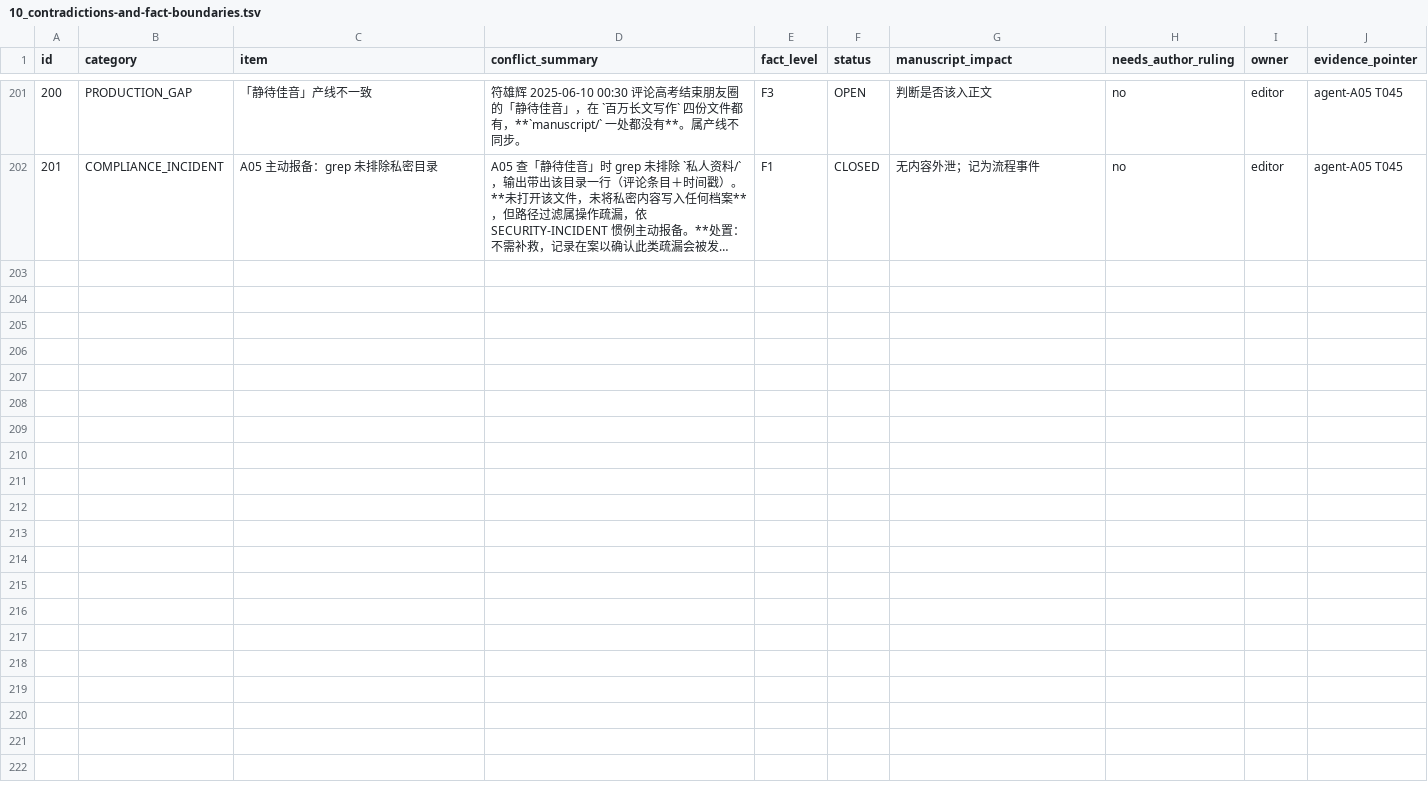
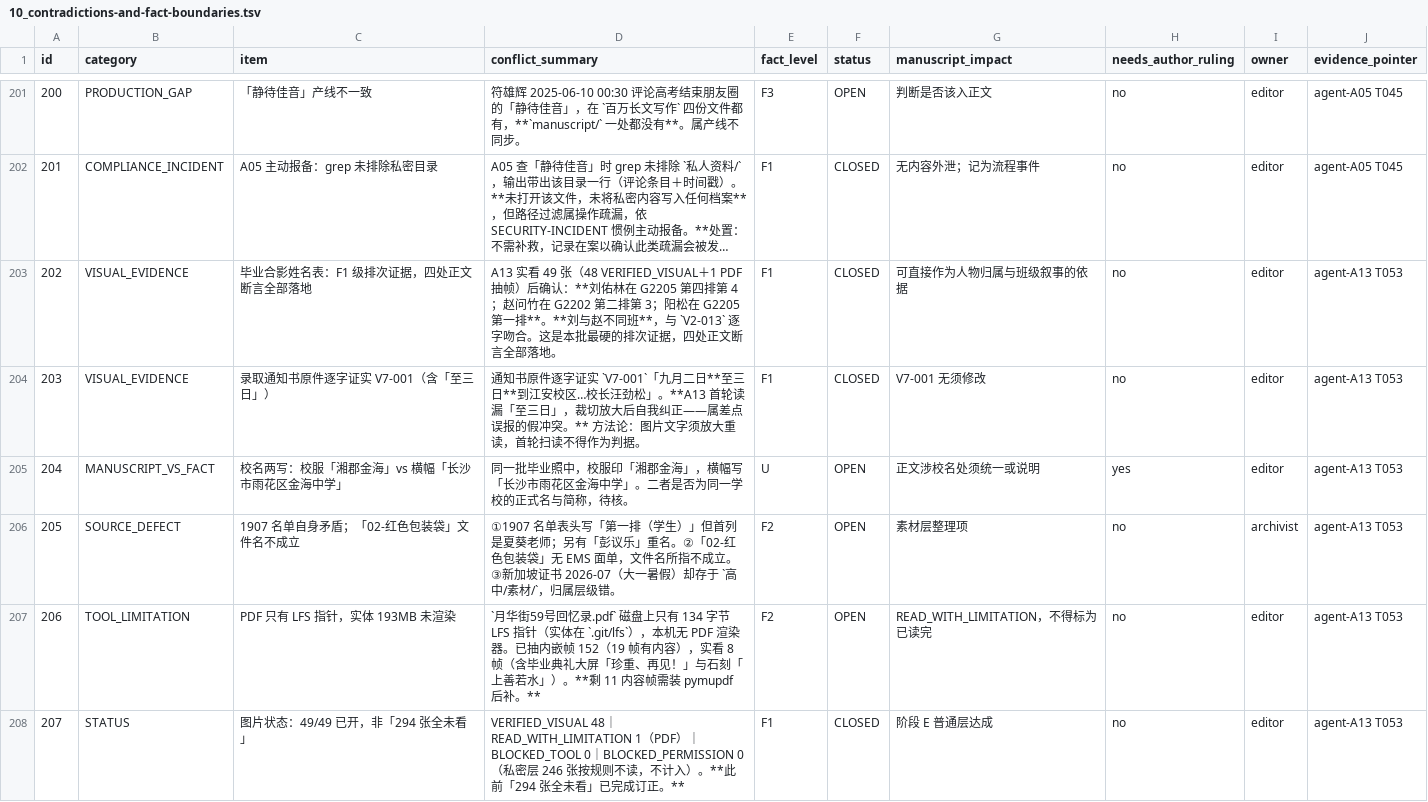
Before and after one commit to LYL-Z/the-memory-reading-notes, a TSV file: editorial/full-corpus-readiness/10_contradictions-and-fact-boundaries.tsv, drawn as a sheet; only a part is shown, gaps mark what is left out; long unchanged cells end in …; the diff names each change by its address in the sheet, - before the commit and + after, or states it on an @@ line.

Commit message:
feat(stageE): A13 完成 49/49 图片实读，合影排次证据落地（台账 201→207）
48 VERIFIED_VISUAL + 1 PDF 抽帧（剩 11 帧需 pymupdf）。
①毕业合影姓名表：刘佑林 G2205 第四排第4、赵问竹 G2202 第二排第3、阳松 G2205 第一排
  → 刘与赵不同班，与 V2-013 逐字吻合，四处正文断言全部落地；
②录取通知书逐字证实 V7-001（含「至三日」）——A13 首轮读漏后裁切放大自我纠正，
  属差点误报的假冲突，记方法教训：图片文字须放大重读；
③待核：校服「湘郡金海」vs 横幅「长沙市雨花区金海中学」；1907 名单自相矛盾；
  新加坡证书存于高中/素材层级错。
「294 张全未看」已完成订正：普通层 49 张已实读，私密层 246 张按规则不读。

```diff
--- a/editorial/full-corpus-readiness/10_contradictions-and-fact-boundaries.tsv
+++ b/editorial/full-corpus-readiness/10_contradictions-and-fact-boundaries.tsv
+row 203: 202 | VISUAL_EVIDENCE | 毕业合影姓名表：F1 级排次证据，四处正文断言全部落地 | A13 实看 49 张（48 VERIFIED_VISUAL＋1 PDF 抽帧）后确认：**刘佑林在 G2205 第四排第 4；赵问竹在 G2202 第二排第 3；阳松在 G2205 第一排**。**刘与赵不同班**，与 `V2-013` 逐字吻合。这是本批最硬的排次证据，四处正文断言全部落地。 | F1 | CLOSED | 可直接作为人物归属与班级叙事的依据 | no | editor | agent-A13 T053
+row 204: 203 | VISUAL_EVIDENCE | 录取通知书原件逐字证实 V7-001（含「至三日」） | 通知书原件逐字证实 `V7-001`「九月二日**至三日**到江安校区…校长汪劲松」。**A13 首轮读漏「至三日」，裁切放大后自我纠正——属差点误报的假冲突。** 方法论：图片文字须放大重读，首轮扫读不得作为判据。 | F1 | CLOSED | V7-001 无须修改 | no | editor | agent-A13 T053
+row 205: 204 | MANUSCRIPT_VS_FACT | 校名两写：校服「湘郡金海」vs 横幅「长沙市雨花区金海中学」 | 同一批毕业照中，校服印「湘郡金海」，横幅写「长沙市雨花区金海中学」。二者是否为同一学校的正式名与简称，待核。 | U | OPEN | 正文涉校名处须统一或说明 | yes | editor | agent-A13 T053
+row 206: 205 | SOURCE_DEFECT | 1907 名单自身矛盾；「02-红色包装袋」文件名不成立 | ①1907 名单表头写「第一排（学生）」但首列是夏葵老师；另有「彭议乐」重名。②「02-红色包装袋」无 EMS 面单，文件名所指不成立。③新加坡证书 2026-07（大一暑假）却存于 `高中/素材/`，归属层级错。 | F2 | OPEN | 素材层整理项 | no | archivist | agent-A13 T053
+row 207: 206 | TOOL_LIMITATION | PDF 只有 LFS 指针，实体 193MB 未渲染 | `月华街59号回忆录.pdf` 磁盘上只有 134 字节 LFS 指针（实体在 `.git/lfs`），本机无 PDF 渲染器。已抽内嵌帧 152（19 帧有内容），实看 8 帧（含毕业典礼大屏「珍重、再见！」与石刻「上善若水」）。**剩 11 内容帧需装 pymupdf 后补。** | F2 | OPEN | READ_WITH_LIMITATION，不得标为已读完 | no | editor | agent-A13 T053
+row 208: 207 | STATUS | 图片状态：49/49 已开，非「294 张全未看」 | VERIFIED_VISUAL 48｜READ_WITH_LIMITATION 1（PDF）｜BLOCKED_TOOL 0｜BLOCKED_PERMISSION 0（私密层 246 张按规则不读，不计入）。**此前「294 张全未看」已完成订正。** | F1 | CLOSED | 阶段 E 普通层达成 | no | editor | agent-A13 T053
```
Also changed, not shown: 1 other file.
